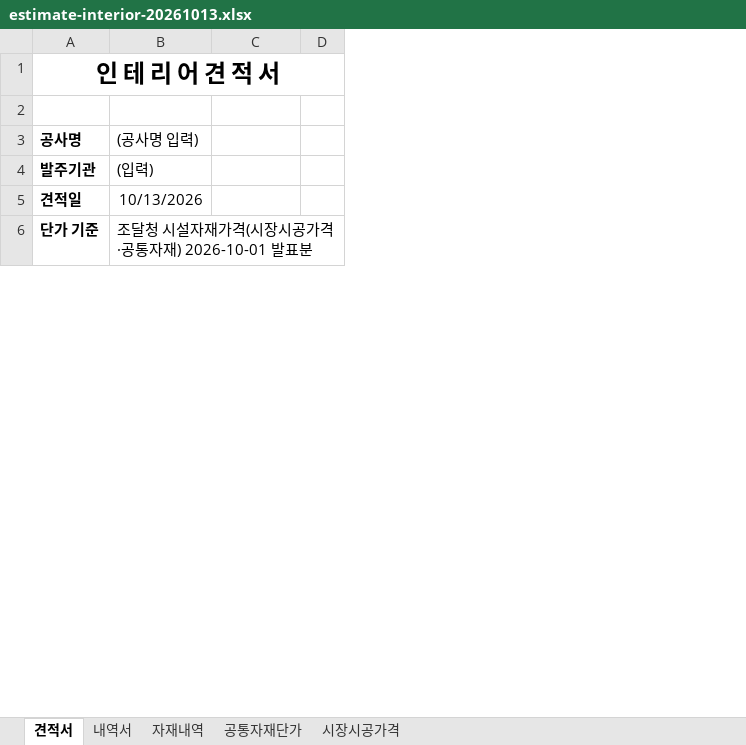
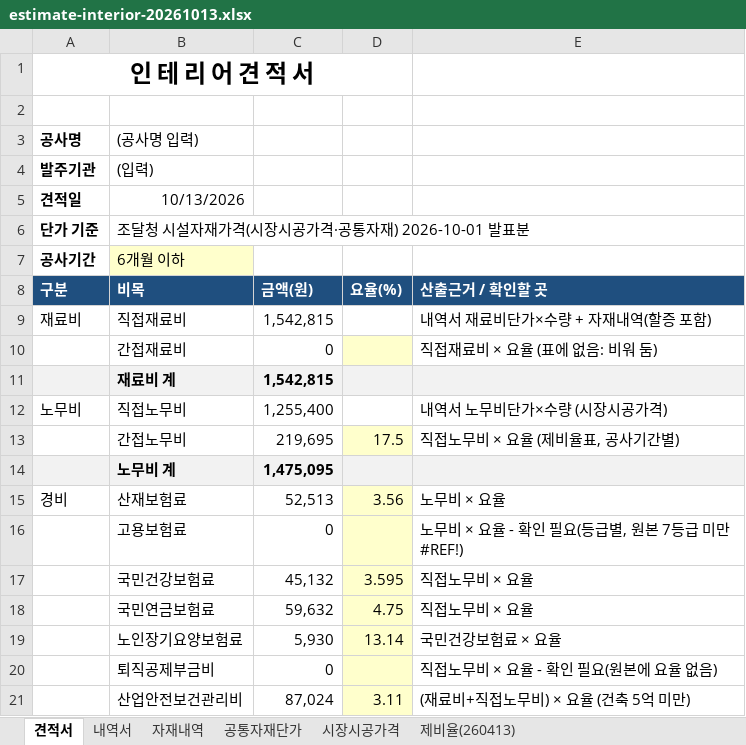
Before and after one commit to suok790823/rbolab-korea, an Excel workbook: bid/files/estimate-interior-20261013.xlsx, sheet 견적서, drawn as a sheet; only a part is shown; values as stored, in another font and other column widths than the file's, no borders; removed rows and columns are numbered as before the commit, all else as after; the diff covers the shown part only; the diff names each change by its address in the sheet, - before the commit and + after, or states it on an @@ line.

```diff
--- a/bid/files/estimate-interior-20261013.xlsx (sheet 견적서)
+++ b/bid/files/estimate-interior-20261013.xlsx (sheet 견적서)
+sheet tab: 제비율(260413)
-column B, rows 3-6: (공사명 입력) | (입력) | 10/13/2026 | 조달청 시설자재가격(시장시공가격·공통자재) 2026-10-01 발표분
+column B, rows 3-6: (공사명 입력) | (입력) | 10/13/2026 | 조달청 시설자재가격(시장시공가격·공통자재) 2026-10-01 발표분
-column D, empty
+column D, empty
+column E, empty
+row 7: 공사기간 | 6개월 이하
+row 9: 재료비 | 직접재료비 | 1,542,815 |  | 내역서 재료비단가×수량 + 자재내역(할증 포함)
+row 10:  | 간접재료비 | 0 |  | 직접재료비 × 요율 (표에 없음: 비워 둠)
+row 11:  | 재료비 계 | 1,542,815
+row 12: 노무비 | 직접노무비 | 1,255,400 |  | 내역서 노무비단가×수량 (시장시공가격)
+row 13:  | 간접노무비 | 219,695 | 17.5 | 직접노무비 × 요율 (제비율표, 공사기간별)
+row 14:  | 노무비 계 | 1,475,095
+row 15: 경비 | 산재보험료 | 52,513 | 3.56 | 노무비 × 요율
+row 16:  | 고용보험료 | 0 |  | 노무비 × 요율 - 확인 필요(등급별, 원본 7등급 미만 #REF!)
+row 17:  | 국민건강보험료 | 45,132 | 3.595 | 직접노무비 × 요율
+row 18:  | 국민연금보험료 | 59,632 | 4.75 | 직접노무비 × 요율
+row 19:  | 노인장기요양보험료 | 5,930 | 13.14 | 국민건강보험료 × 요율
+row 20:  | 퇴직공제부금비 | 0 |  | 직접노무비 × 요율 - 확인 필요(원본에 요율 없음)
+row 21:  | 산업안전보건관리비 | 87,024 | 3.11 | (재료비+직접노무비) × 요율 (건축 5억 미만)
```
Also changed, not shown: 14 added rows, 7 removed rows and 2 edited cells elsewhere in this sheet, sheet 자재내역, sheet 내역서, 1 other file.
